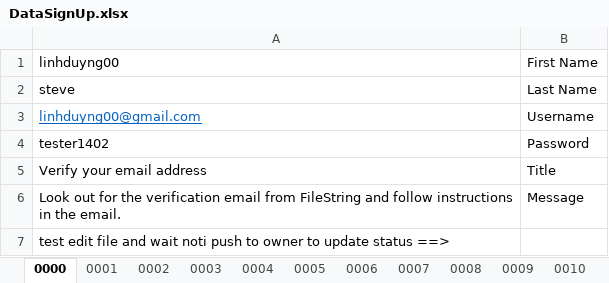
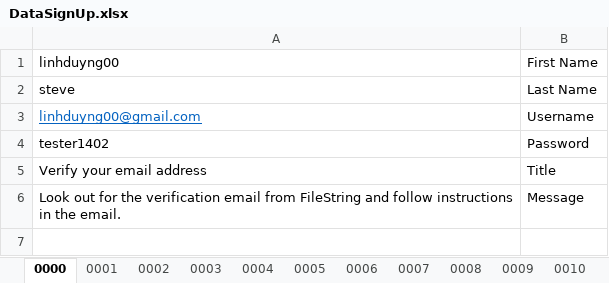
Before and after one commit to FileStringAutomation/FSANDROID, an Excel workbook: FileString/FSANDROID/DataSet/DataSignUp.xlsx, sheet 0000, drawn as a sheet; values as stored, in another font and other column widths than the file's, no borders; the diff names each change by its address in the sheet, - before the commit and + after, or states it on an @@ line.

```diff
--- a/FileString/FSANDROID/DataSet/DataSignUp.xlsx (sheet 0000)
+++ b/FileString/FSANDROID/DataSet/DataSignUp.xlsx (sheet 0000)
-row 7: test edit file and wait noti push to owner to update status ==>
```
Also changed, not shown: FileString/FSANDROID/DataSet/DataSignIn.xlsx, 12 other files.
